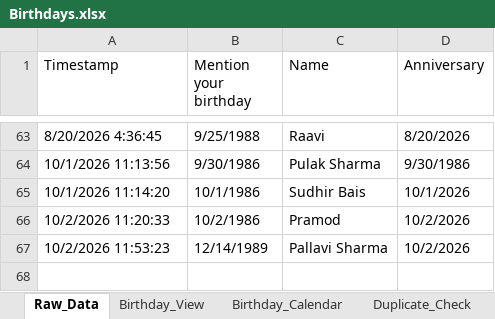
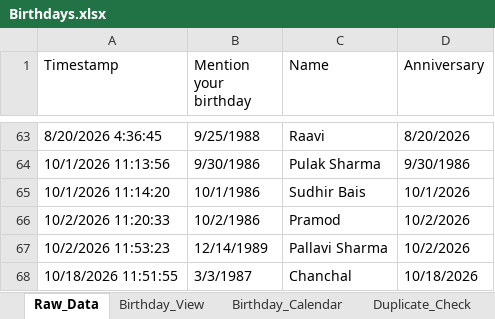
Before and after one commit to Swati-usha/google-sheet-sync, an Excel workbook: Birthdays.xlsx, sheet Raw_Data, drawn as a sheet; only a part is shown, gaps mark what is left out; values as stored, in another font and other column widths than the file's, no borders; the diff names each change by its address in the sheet, - before the commit and + after, or states it on an @@ line.

```diff
--- a/Birthdays.xlsx (sheet Raw_Data)
+++ b/Birthdays.xlsx (sheet Raw_Data)
+row 68: 10/18/2026 11:51:55 | 3/3/1987 | Chanchal | 10/18/2026
```
Also changed, not shown: sheet Birthday_View, sheet Birthday_Calendar, 1 other file.
